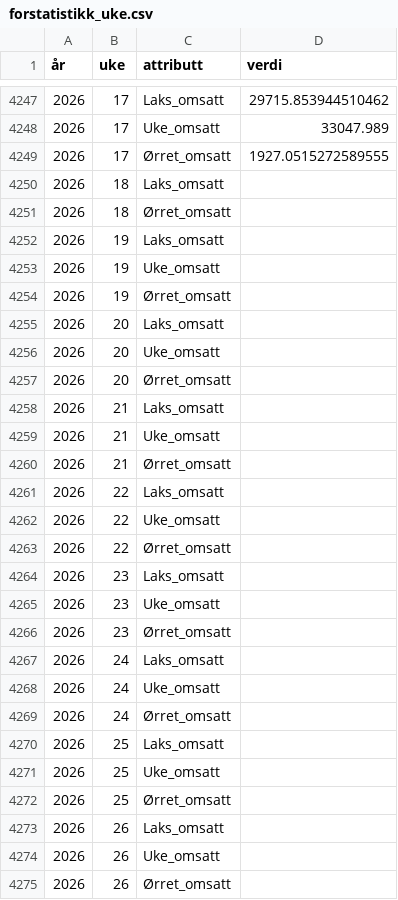
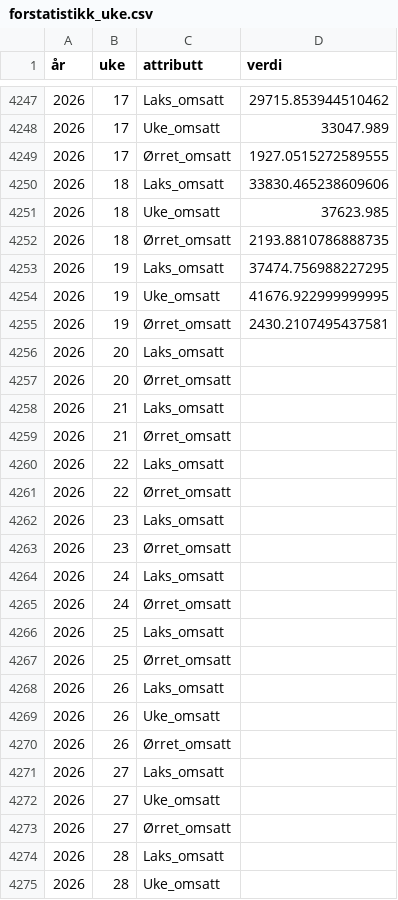
Before and after one commit to ofa082-png/salmofin, a CSV file: akvafakta_powerbi_data/forstatistikk_uke.csv, drawn as a sheet; only a part is shown, gaps mark what is left out; the shorter side is filled out with more unchanged rows; the diff covers the shown part only.

```diff
--- a/akvafakta_powerbi_data/forstatistikk_uke.csv
+++ b/akvafakta_powerbi_data/forstatistikk_uke.csv
@@ -4249,24 +4249,19 @@
 2026,17,Ørret_omsatt,1927.0515272589555
-2026,18,Laks_omsatt,
-2026,18,Ørret_omsatt,
-2026,19,Laks_omsatt,
-2026,19,Uke_omsatt,
-2026,19,Ørret_omsatt,
+2026,18,Laks_omsatt,33830.465238609606
+2026,18,Uke_omsatt,37623.985
+2026,18,Ørret_omsatt,2193.8810786888735
+2026,19,Laks_omsatt,37474.756988227295
+2026,19,Uke_omsatt,41676.922999999995
+2026,19,Ørret_omsatt,2430.2107495437581
 2026,20,Laks_omsatt,
-2026,20,Uke_omsatt,
 2026,20,Ørret_omsatt,
 2026,21,Laks_omsatt,
-2026,21,Uke_omsatt,
 2026,21,Ørret_omsatt,
 2026,22,Laks_omsatt,
-2026,22,Uke_omsatt,
 2026,22,Ørret_omsatt,
 2026,23,Laks_omsatt,
-2026,23,Uke_omsatt,
 2026,23,Ørret_omsatt,
 2026,24,Laks_omsatt,
-2026,24,Uke_omsatt,
 2026,24,Ørret_omsatt,
 2026,25,Laks_omsatt,
-2026,25,Uke_omsatt,
 2026,25,Ørret_omsatt,
```
Also changed, not shown: 16 edited cells elsewhere in this file, 2 other files.
